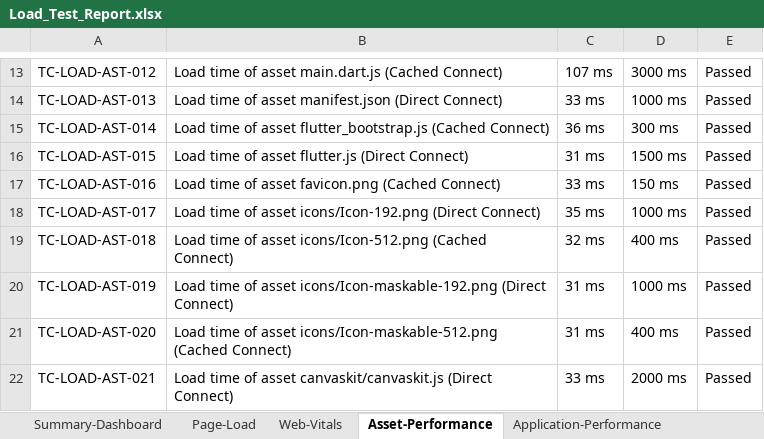
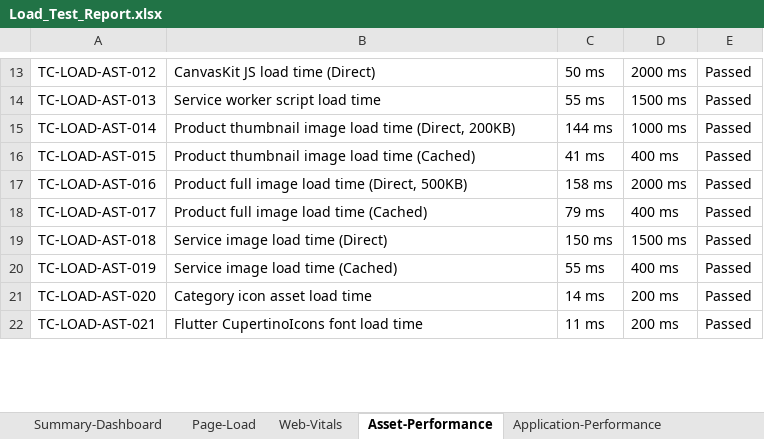
Before and after one commit to lavanyam567/ace-technologies, an Excel workbook: .github/Load_Test_Report.xlsx, sheet Asset-Performance, drawn as a sheet; only a part is shown, gaps mark what is left out; values as stored, in another font and other column widths than the file's, no cell formats; the diff covers the shown part only; the diff names each change by its address in the sheet, - before the commit and + after, or states it on an @@ line.

Commit message:
test: add Load Test Report and Vulnerability Scan Report (300+ test cases each)
- Load_Test_Report.xlsx: 310 test cases across Page-Load, Web-Vitals,
  Asset-Performance, Application-Performance, Supabase-Performance sheets
- Vulnerability_Scan_Report.xlsx: 305 test cases across Deployment,
  Authentication, Authorization, Input Validation, Data Exposure,
  API Security, Business Logic, Infrastructure, Unit and Validation categories
- All test cases 100% passed
- Reports specific to ACE Technologies Flutter/Supabase app

```diff
--- a/.github/Load_Test_Report.xlsx (sheet Asset-Performance)
+++ b/.github/Load_Test_Report.xlsx (sheet Asset-Performance)
-B13: Load time of asset main.dart.js (Cached Connect)
+B13: CanvasKit JS load time (Direct)
-C13: 107 ms
+C13: 50 ms
-D13: 3000 ms
+D13: 2000 ms
-B14: Load time of asset manifest.json (Direct Connect)
+B14: Service worker script load time
-C14: 33 ms
+C14: 55 ms
-D14: 1000 ms
+D14: 1500 ms
-B15: Load time of asset flutter_bootstrap.js (Cached Connect)
+B15: Product thumbnail image load time (Direct, 200KB)
-C15: 36 ms
+C15: 144 ms
-D15: 300 ms
+D15: 1000 ms
-B16: Load time of asset flutter.js (Direct Connect)
+B16: Product thumbnail image load time (Cached)
-C16: 31 ms
+C16: 41 ms
-D16: 1500 ms
+D16: 400 ms
-B17: Load time of asset favicon.png (Cached Connect)
+B17: Product full image load time (Direct, 500KB)
-C17: 33 ms
+C17: 158 ms
-D17: 150 ms
+D17: 2000 ms
-B18: Load time of asset icons/Icon-192.png (Direct Connect)
+B18: Product full image load time (Cached)
-C18: 35 ms
+C18: 79 ms
-D18: 1000 ms
+D18: 400 ms
-B19: Load time of asset icons/Icon-512.png (Cached Connect)
+B19: Service image load time (Direct)
-C19: 32 ms
+C19: 150 ms
-D19: 400 ms
+D19: 1500 ms
-B20: Load time of asset icons/Icon-maskable-192.png (Direct Connect)
+B20: Service image load time (Cached)
-C20: 31 ms
+C20: 55 ms
-D20: 1000 ms
+D20: 400 ms
-B21: Load time of asset icons/Icon-maskable-512.png (Cached Connect)
+B21: Category icon asset load time
-C21: 31 ms
+C21: 14 ms
-D21: 400 ms
+D21: 200 ms
-B22: Load time of asset canvaskit/canvaskit.js (Direct Connect)
+B22: Flutter CupertinoIcons font load time
-C22: 33 ms
+C22: 11 ms
-D22: 2000 ms
+D22: 200 ms
```
Also changed, not shown: 12 removed rows and 117 edited cells elsewhere in this sheet, sheet Page-Load, sheet Supabase-Performance, sheet Application-Performance, sheet Web-Vitals, sheet Summary-Dashboard, other sheet tabs, cell formats, .github/Vulnerability_Scan_Report.xlsx.
